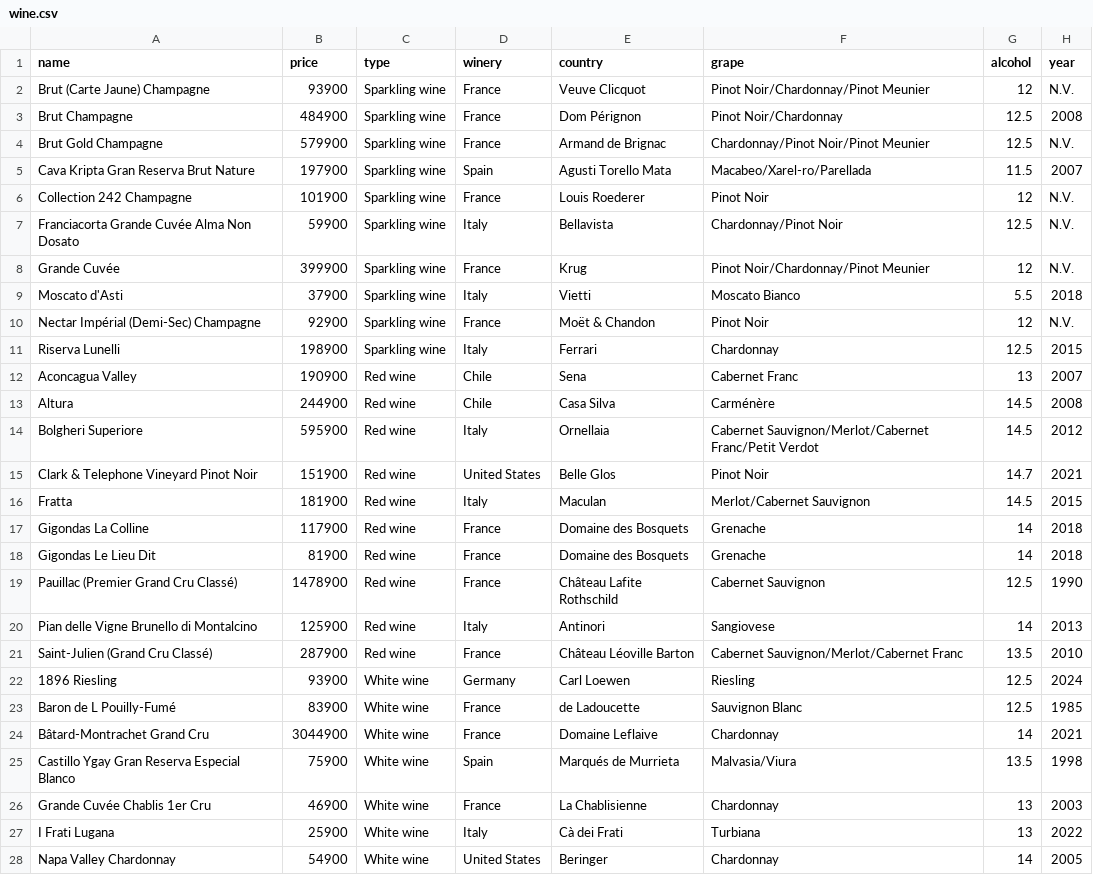
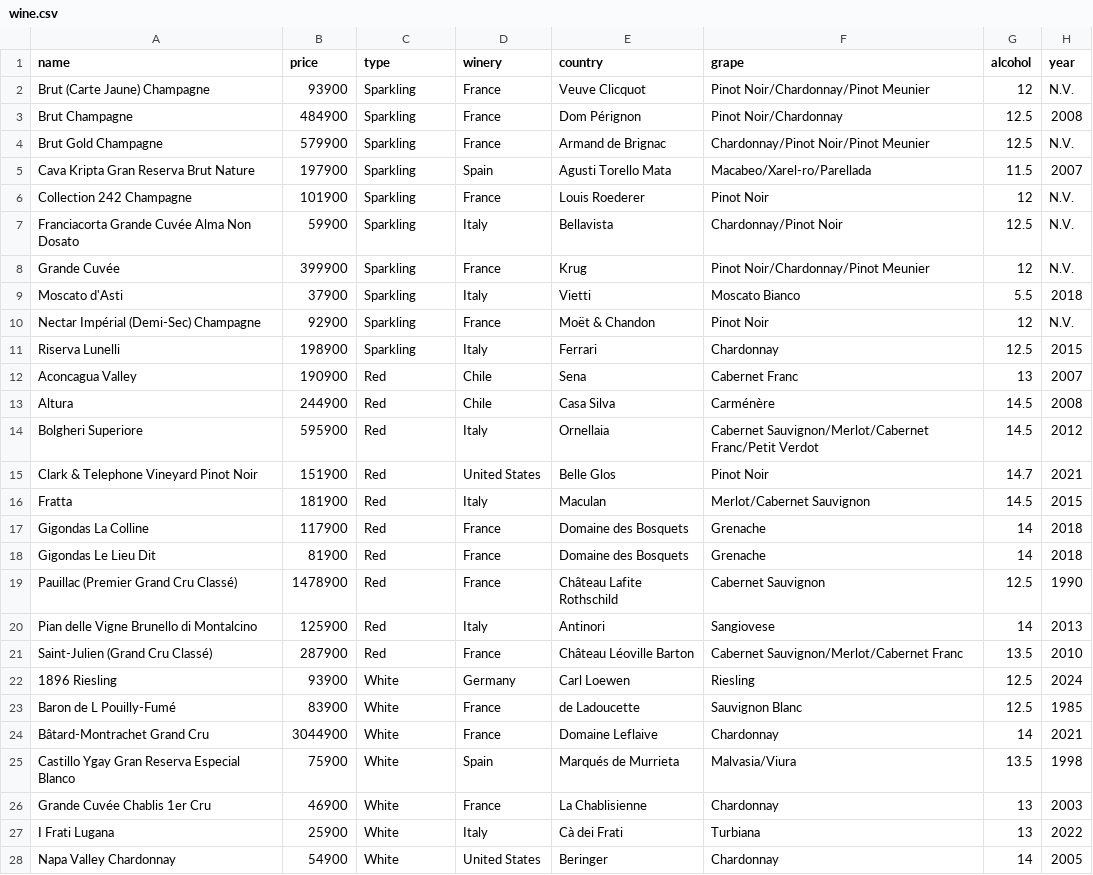
Before and after one commit to chwhxl/TeamProject2, a CSV file: data/wine/wine.csv, drawn as a sheet; only a part is shown; the diff covers the shown part only.

Commit message:
Update wine.csv

```diff
--- a/data/wine/wine.csv
+++ b/data/wine/wine.csv
@@ -1,28 +1,28 @@
 name,price,type,winery,country,grape,alcohol,year
-Brut (Carte Jaune) Champagne,93900,Sparkling wine,France,Veuve Clicquot,Pinot Noir/Chardonnay/Pinot Meunier,12,N.V.
-Brut Champagne,484900,Sparkling wine,France,Dom Pérignon,Pinot Noir/Chardonnay,12.5,2008
-Brut Gold Champagne,579900,Sparkling wine,France,Armand de Brignac,Chardonnay/Pinot Noir/Pinot Meunier,12.5,N.V.
-Cava Kripta Gran Reserva Brut Nature,197900,Sparkling wine,Spain,Agusti Torello Mata,Macabeo/Xarel-ro/Parellada,11.5,2007
-Collection 242 Champagne,101900,Sparkling wine,France,Louis Roederer,Pinot Noir,12,N.V.
-Franciacorta Grande Cuvée Alma Non Dosato,59900,Sparkling wine,Italy,Bellavista,Chardonnay/Pinot Noir,12.5,N.V.
-Grande Cuvée,399900,Sparkling wine,France,Krug,Pinot Noir/Chardonnay/Pinot Meunier,12,N.V.
-Moscato d'Asti,37900,Sparkling wine,Italy,Vietti,Moscato Bianco,5.5,2018
-Nectar Impérial (Demi-Sec) Champagne,92900,Sparkling wine,France,Moët & Chandon,Pinot Noir,12,N.V.
-Riserva Lunelli,198900,Sparkling wine,Italy,Ferrari,Chardonnay,12.5,2015
-Aconcagua Valley,190900,Red wine,Chile,Sena,Cabernet Franc,13,2007
-Altura,244900,Red wine,Chile,Casa Silva,Carménère,14.5,2008
-Bolgheri Superiore,595900,Red wine,Italy,Ornellaia,Cabernet Sauvignon/Merlot/Cabernet Franc/Petit Verdot,14.5,2012
-Clark & Telephone Vineyard Pinot Noir,151900,Red wine,United States,Belle Glos,Pinot Noir,14.7,2021
-Fratta,181900,Red wine,Italy,Maculan,Merlot/Cabernet Sauvignon,14.5,2015
-Gigondas La Colline,117900,Red wine,France,Domaine des Bosquets,Grenache,14,2018
-Gigondas Le Lieu Dit,81900,Red wine,France,Domaine des Bosquets,Grenache,14,2018
-Pauillac (Premier Grand Cru Classé),1478900,Red wine,France,Château Lafite Rothschild,Cabernet Sauvignon,12.5,1990
-Pian delle Vigne Brunello di Montalcino,125900,Red wine,Italy,Antinori,Sangiovese,14,2013
-Saint-Julien (Grand Cru Classé),287900,Red wine,France,Château Léoville Barton,Cabernet Sauvignon/Merlot/Cabernet Franc,13.5,2010
-1896 Riesling,93900,White wine,Germany,Carl Loewen,Riesling,12.5,2024
-Baron de L Pouilly-Fumé,83900,White wine,France,de Ladoucette,Sauvignon Blanc,12.5,1985
-Bâtard-Montrachet Grand Cru,3044900,White wine,France,Domaine Leflaive,Chardonnay,14,2021
-Castillo Ygay Gran Reserva Especial Blanco,75900,White wine,Spain,Marqués de Murrieta,Malvasia/Viura,13.5,1998
-Grande Cuvée Chablis 1er Cru,46900,White wine,France,La Chablisienne,Chardonnay,13,2003
-I Frati Lugana,25900,White wine,Italy,Cà dei Frati,Turbiana,13,2022
-Napa Valley Chardonnay,54900,White wine,United States,Beringer,Chardonnay,14,2005
+Brut (Carte Jaune) Champagne,93900,Sparkling,France,Veuve Clicquot,Pinot Noir/Chardonnay/Pinot Meunier,12,N.V.
+Brut Champagne,484900,Sparkling,France,Dom Pérignon,Pinot Noir/Chardonnay,12.5,2008
+Brut Gold Champagne,579900,Sparkling,France,Armand de Brignac,Chardonnay/Pinot Noir/Pinot Meunier,12.5,N.V.
+Cava Kripta Gran Reserva Brut Nature,197900,Sparkling,Spain,Agusti Torello Mata,Macabeo/Xarel-ro/Parellada,11.5,2007
+Collection 242 Champagne,101900,Sparkling,France,Louis Roederer,Pinot Noir,12,N.V.
+Franciacorta Grande Cuvée Alma Non Dosato,59900,Sparkling,Italy,Bellavista,Chardonnay/Pinot Noir,12.5,N.V.
+Grande Cuvée,399900,Sparkling,France,Krug,Pinot Noir/Chardonnay/Pinot Meunier,12,N.V.
+Moscato d'Asti,37900,Sparkling,Italy,Vietti,Moscato Bianco,5.5,2018
+Nectar Impérial (Demi-Sec) Champagne,92900,Sparkling,France,Moët & Chandon,Pinot Noir,12,N.V.
+Riserva Lunelli,198900,Sparkling,Italy,Ferrari,Chardonnay,12.5,2015
+Aconcagua Valley,190900,Red,Chile,Sena,Cabernet Franc,13,2007
+Altura,244900,Red,Chile,Casa Silva,Carménère,14.5,2008
+Bolgheri Superiore,595900,Red,Italy,Ornellaia,Cabernet Sauvignon/Merlot/Cabernet Franc/Petit Verdot,14.5,2012
+Clark & Telephone Vineyard Pinot Noir,151900,Red,United States,Belle Glos,Pinot Noir,14.7,2021
+Fratta,181900,Red,Italy,Maculan,Merlot/Cabernet Sauvignon,14.5,2015
+Gigondas La Colline,117900,Red,France,Domaine des Bosquets,Grenache,14,2018
+Gigondas Le Lieu Dit,81900,Red,France,Domaine des Bosquets,Grenache,14,2018
+Pauillac (Premier Grand Cru Classé),1478900,Red,France,Château Lafite Rothschild,Cabernet Sauvignon,12.5,1990
+Pian delle Vigne Brunello di Montalcino,125900,Red,Italy,Antinori,Sangiovese,14,2013
+Saint-Julien (Grand Cru Classé),287900,Red,France,Château Léoville Barton,Cabernet Sauvignon/Merlot/Cabernet Franc,13.5,2010
+1896 Riesling,93900,White,Germany,Carl Loewen,Riesling,12.5,2024
+Baron de L Pouilly-Fumé,83900,White,France,de Ladoucette,Sauvignon Blanc,12.5,1985
+Bâtard-Montrachet Grand Cru,3044900,White,France,Domaine Leflaive,Chardonnay,14,2021
+Castillo Ygay Gran Reserva Especial Blanco,75900,White,Spain,Marqués de Murrieta,Malvasia/Viura,13.5,1998
+Grande Cuvée Chablis 1er Cru,46900,White,France,La Chablisienne,Chardonnay,13,2003
+I Frati Lugana,25900,White,Italy,Cà dei Frati,Turbiana,13,2022
+Napa Valley Chardonnay,54900,White,United States,Beringer,Chardonnay,14,2005
```
Also changed, not shown: 1 added row and 3 edited cells elsewhere in this file.
